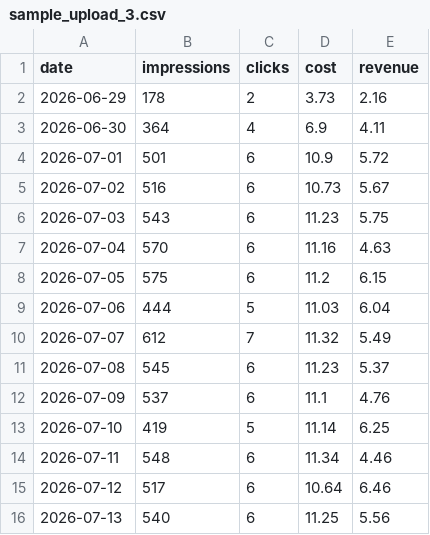
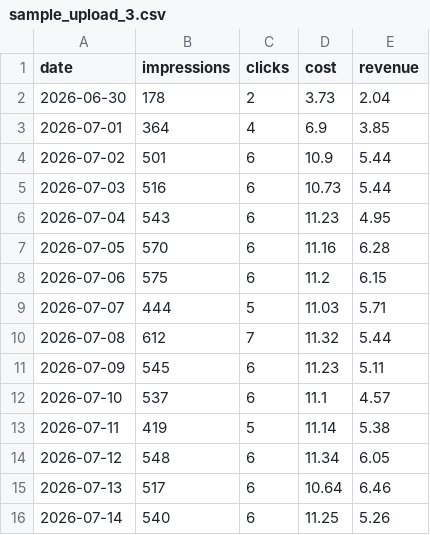
Before and after one commit to AnGeJloV/AdForecast, a CSV file: db/generator/exports/sample_upload_3.csv, drawn as a sheet; only a part is shown; the diff covers the shown part only.

```diff
--- a/db/generator/exports/sample_upload_3.csv
+++ b/db/generator/exports/sample_upload_3.csv
@@ -1,16 +1,16 @@
 date,impressions,clicks,cost,revenue
-2026-06-29,178,2,3.73,2.16
-2026-06-30,364,4,6.9,4.11
-2026-07-01,501,6,10.9,5.72
-2026-07-02,516,6,10.73,5.67
-2026-07-03,543,6,11.23,5.75
-2026-07-04,570,6,11.16,4.63
-2026-07-05,575,6,11.2,6.15
-2026-07-06,444,5,11.03,6.04
-2026-07-07,612,7,11.32,5.49
-2026-07-08,545,6,11.23,5.37
-2026-07-09,537,6,11.1,4.76
-2026-07-10,419,5,11.14,6.25
-2026-07-11,548,6,11.34,4.46
-2026-07-12,517,6,10.64,6.46
-2026-07-13,540,6,11.25,5.56
+2026-06-30,178,2,3.73,2.04
+2026-07-01,364,4,6.9,3.85
+2026-07-02,501,6,10.9,5.44
+2026-07-03,516,6,10.73,5.44
+2026-07-04,543,6,11.23,4.95
+2026-07-05,570,6,11.16,6.28
+2026-07-06,575,6,11.2,6.15
+2026-07-07,444,5,11.03,5.71
+2026-07-08,612,7,11.32,5.44
+2026-07-09,545,6,11.23,5.11
+2026-07-10,537,6,11.1,4.57
+2026-07-11,419,5,11.14,5.38
+2026-07-12,548,6,11.34,6.05
+2026-07-13,517,6,10.64,6.46
+2026-07-14,540,6,11.25,5.26
```
Also changed, not shown: 1 added row, 1 removed row and 86 edited cells elsewhere in this file, db/generator/exports/sample_upload_1.csv, db/generator/exports/sample_upload_2.csv, 11 other files.
